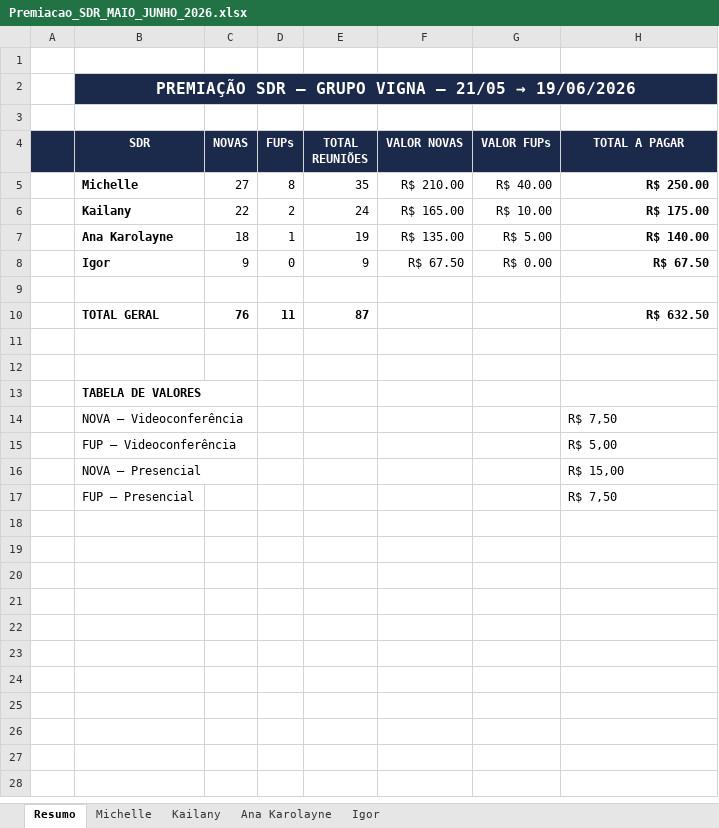
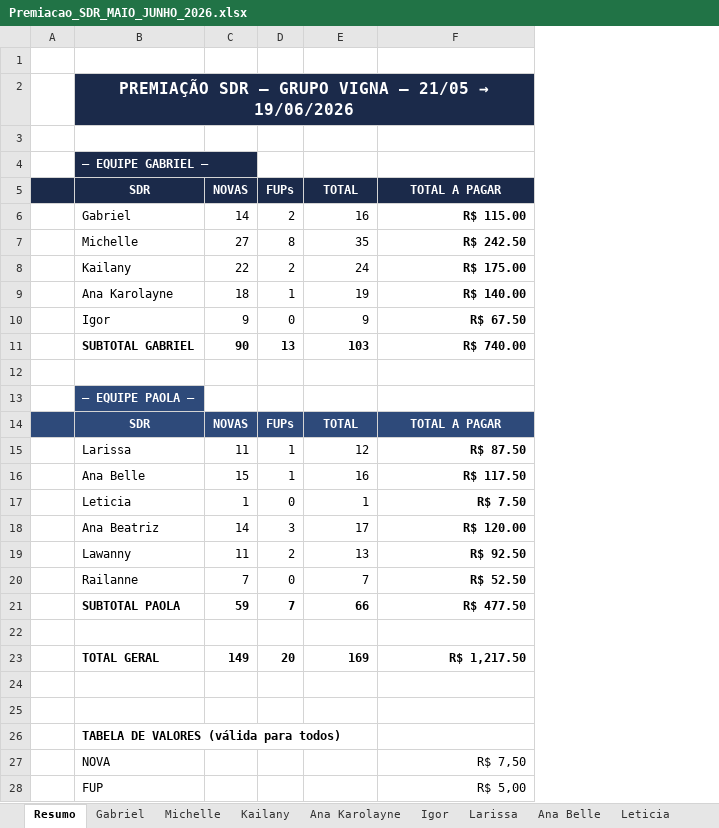
Before and after one commit to GabrielSantana23/Vigna-Advogados, an Excel workbook: relatorios/premiacao/Premiacao_SDR_MAIO_JUNHO_2026.xlsx, sheet Resumo, drawn as a sheet; values as stored, in another font and other column widths than the file's, no borders; removed rows and columns are numbered as before the commit, all else as after; the diff names each change by its address in the sheet, - before the commit and + after, or states it on an @@ line.

```diff
--- a/relatorios/premiacao/Premiacao_SDR_MAIO_JUNHO_2026.xlsx (sheet Resumo)
+++ b/relatorios/premiacao/Premiacao_SDR_MAIO_JUNHO_2026.xlsx (sheet Resumo)
+sheet tab: Gabriel
+sheet tab: Larissa
+sheet tab: Ana Belle
+sheet tab: Leticia
-column F (VALOR NOVAS), rows 5-8: R$ 210.00 | R$ 165.00 | R$ 135.00 | R$ 67.50
-column G (VALOR FUPs), rows 5-8: R$ 40.00 | R$ 10.00 | R$ 5.00 | R$ 0.00
+row 4:  | — EQUIPE GABRIEL —
-E5: TOTAL REUNIÕES
+E5: TOTAL
+row 6:  | Gabriel | 14 | 2 | 16 | R$ 115.00
-B7:B10 bold: on
+B7:B10 bold: off
-F7 (TOTAL A PAGAR): R$ 250.00
+F7 (TOTAL A PAGAR): R$ 242.50
+row 11:  | SUBTOTAL GABRIEL | 90 | 13 | 103 | R$ 740.00
+row 13:  | — EQUIPE PAOLA —
+row 14:  | SDR | NOVAS | FUPs | TOTAL | TOTAL A PAGAR
+row 15:  | Larissa | 11 | 1 | 12 | R$ 87.50
+row 16:  | Ana Belle | 15 | 1 | 16 | R$ 117.50
+row 17:  | Leticia | 1 | 0 | 1 | R$ 7.50
+row 18:  | Ana Beatriz | 14 | 3 | 17 | R$ 120.00
+row 19:  | Lawanny | 11 | 2 | 13 | R$ 92.50
+row 20:  | Railanne | 7 | 0 | 7 | R$ 52.50
+row 21:  | SUBTOTAL PAOLA | 59 | 7 | 66 | R$ 477.50
+row 22: (empty)
-C23 (NOVAS): 76
+C23 (NOVAS): 149
-D23 (FUPs): 11
+D23 (FUPs): 20
-E23 (TOTAL): 87
+E23 (TOTAL): 169
-F23 (TOTAL A PAGAR): R$ 632.50
+F23 (TOTAL A PAGAR): R$ 1,217.50
-B26 (SDR): TABELA DE VALORES
+B26 (SDR): TABELA DE VALORES (válida para todos)
-B27 (SDR): NOVA — Videoconferência
+B27 (SDR): NOVA
-F27:F28 alignment: left
+F27:F28 alignment: right
-B28 (SDR): FUP — Videoconferência
+B28 (SDR): FUP
-row 16:  | NOVA — Presencial |  |  |  |  |  | R$ 15,00
-row 17:  | FUP — Presencial |  |  |  |  |  | R$ 7,50
```
Also changed, not shown: sheet Michelle, sheet Igor, sheet Ana Karolayne, sheet Kailany, other sheet tabs, formulas that keep their value, 1 other file.
